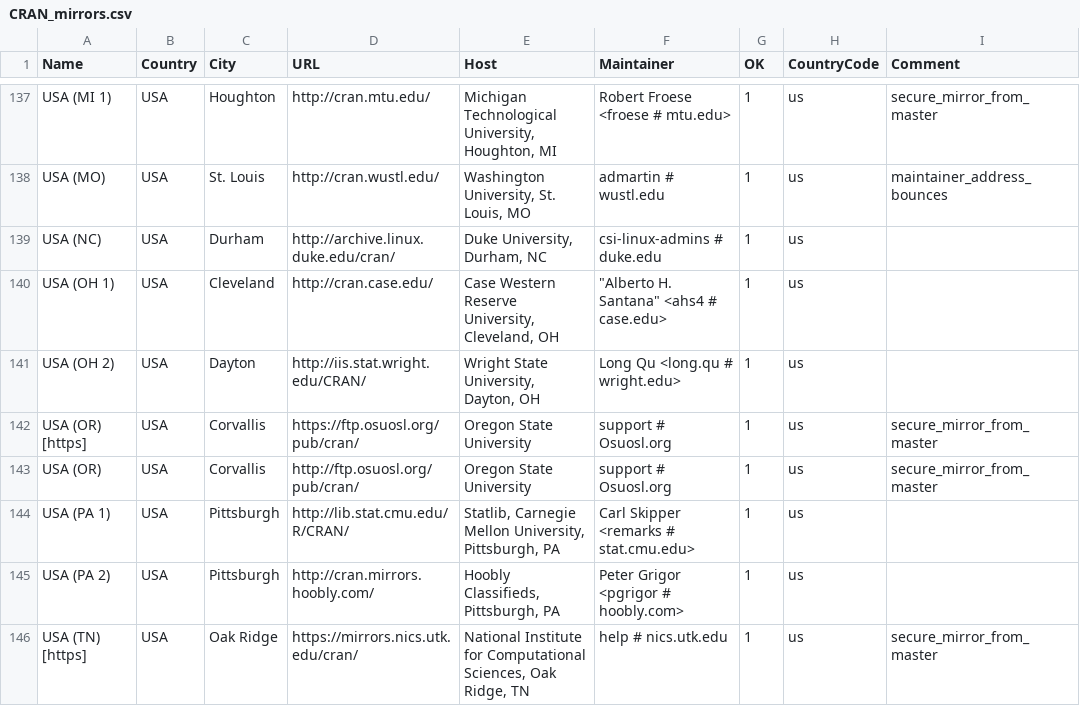
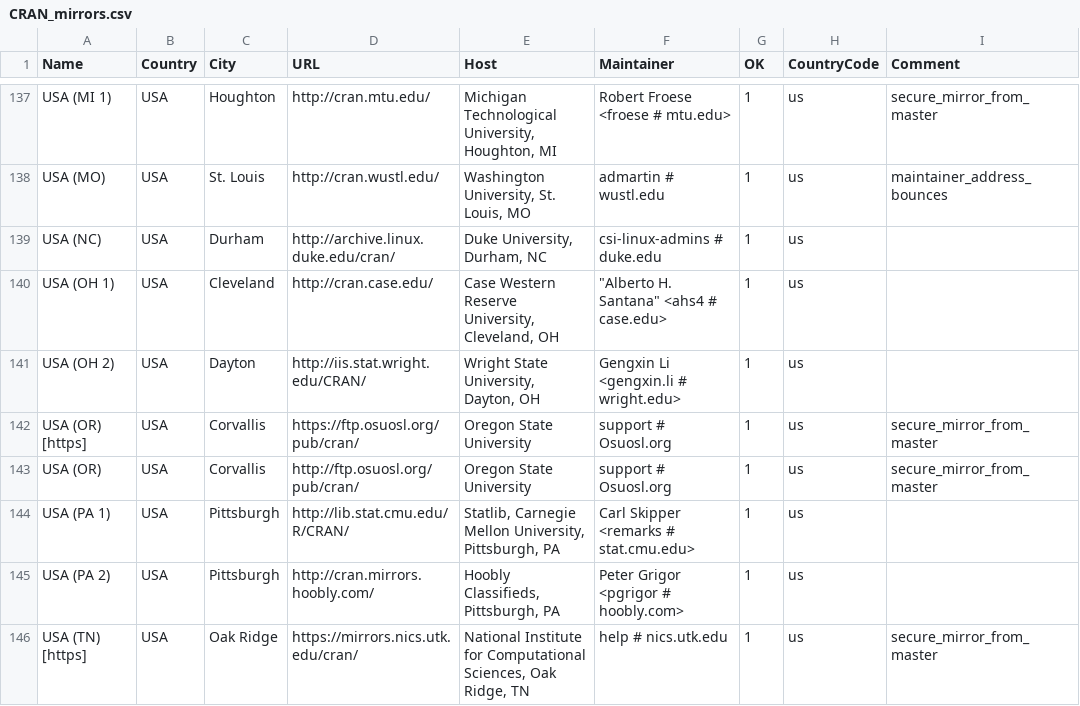
Before and after one commit to wch/r-source, a CSV file: doc/CRAN_mirrors.csv, drawn as a sheet; only a part is shown, gaps mark what is left out; the diff names each change by its address in the sheet, - before the commit and + after, or states it on an @@ line.

Commit message:
Updated.
git-svn-id: https://svn.r-project.org/R/trunk@72905 00db46b3-68df-0310-9c12-caf00c1e9a41

```diff
--- a/doc/CRAN_mirrors.csv
+++ b/doc/CRAN_mirrors.csv
-F141 (Maintainer): Long Qu <long.qu # wright.edu>
+F141 (Maintainer): Gengxin Li <gengxin.li # wright.edu>
```
